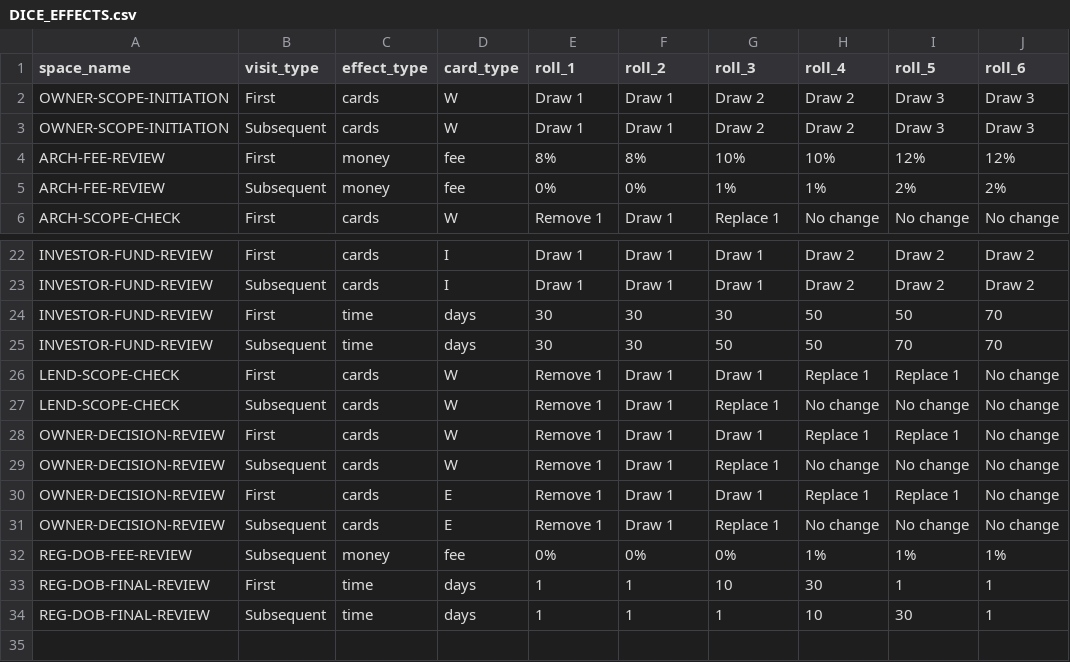
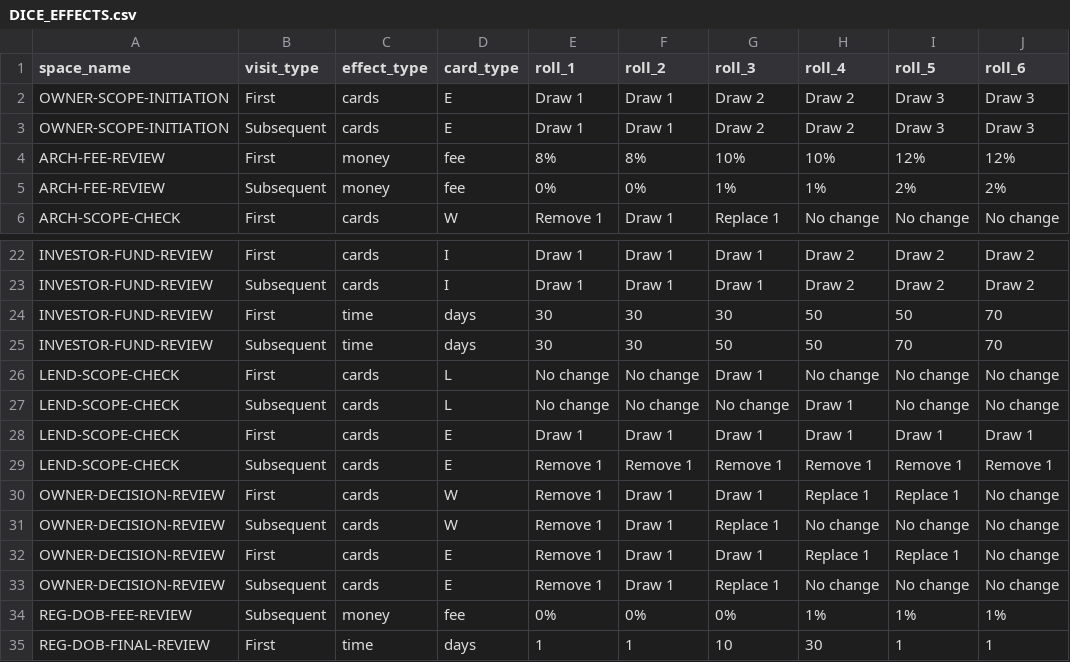
Before and after one commit to tomaszsb/code2026, a CSV file: data/DICE_EFFECTS.csv, drawn as a sheet; only a part is shown, gaps mark what is left out; the shorter side is filled out with more unchanged rows.

```diff
--- a/data/DICE_EFFECTS.csv
+++ b/data/DICE_EFFECTS.csv
@@ -1,4 +1,4 @@
 space_name,visit_type,effect_type,card_type,roll_1,roll_2,roll_3,roll_4,roll_5,roll_6
-OWNER-SCOPE-INITIATION,First,cards,W,Draw 1,Draw 1,Draw 2,Draw 2,Draw 3,Draw 3
-OWNER-SCOPE-INITIATION,Subsequent,cards,W,Draw 1,Draw 1,Draw 2,Draw 2,Draw 3,Draw 3
+OWNER-SCOPE-INITIATION,First,cards,E,Draw 1,Draw 1,Draw 2,Draw 2,Draw 3,Draw 3
+OWNER-SCOPE-INITIATION,Subsequent,cards,E,Draw 1,Draw 1,Draw 2,Draw 2,Draw 3,Draw 3
 ARCH-FEE-REVIEW,First,money,fee,8%,8%,10%,10%,12%,12%
@@ -25,4 +25,6 @@ INVESTOR-FUND-REVIEW,First,time,days,30,30,30,50,50,70
 INVESTOR-FUND-REVIEW,Subsequent,time,days,30,30,50,50,70,70
-LEND-SCOPE-CHECK,First,cards,W,Remove 1,Draw 1,Draw 1,Replace 1,Replace 1,No change
-LEND-SCOPE-CHECK,Subsequent,cards,W,Remove 1,Draw 1,Replace 1,No change,No change,No change
+LEND-SCOPE-CHECK,First,cards,L,No change,No change,Draw 1,No change,No change,No change
+LEND-SCOPE-CHECK,Subsequent,cards,L,No change,No change,No change,Draw 1,No change,No change
+LEND-SCOPE-CHECK,First,cards,E,Draw 1,Draw 1,Draw 1,Draw 1,Draw 1,Draw 1
+LEND-SCOPE-CHECK,Subsequent,cards,E,Remove 1,Remove 1,Remove 1,Remove 1,Remove 1,Remove 1
 OWNER-DECISION-REVIEW,First,cards,W,Remove 1,Draw 1,Draw 1,Replace 1,Replace 1,No change
```
Also changed, not shown: data/SPACE_EFFECTS.csv, 4 other files.
